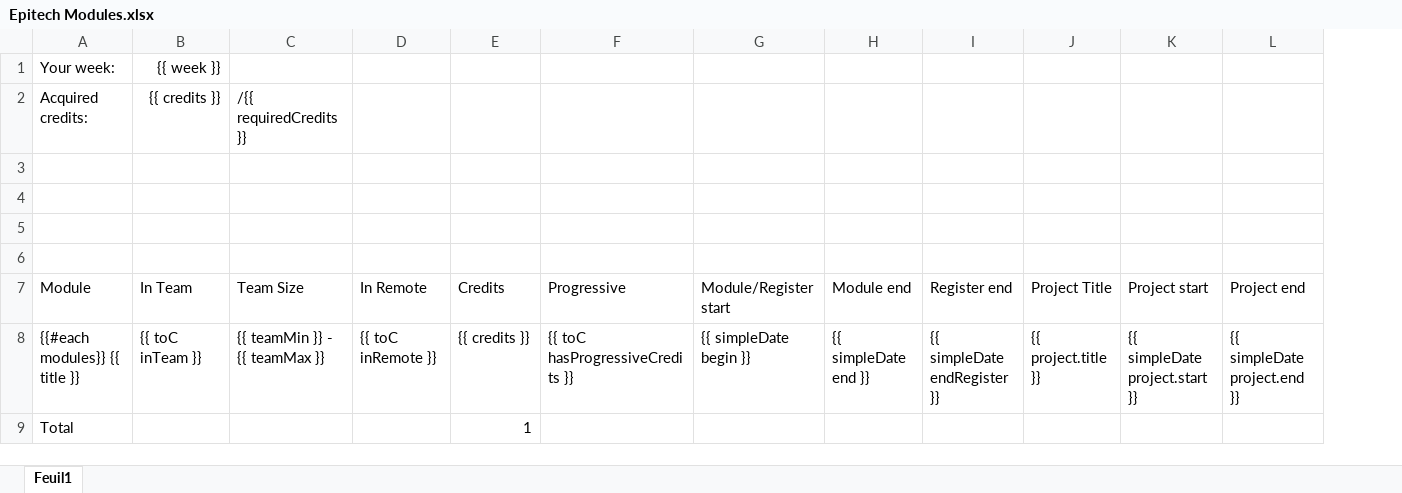
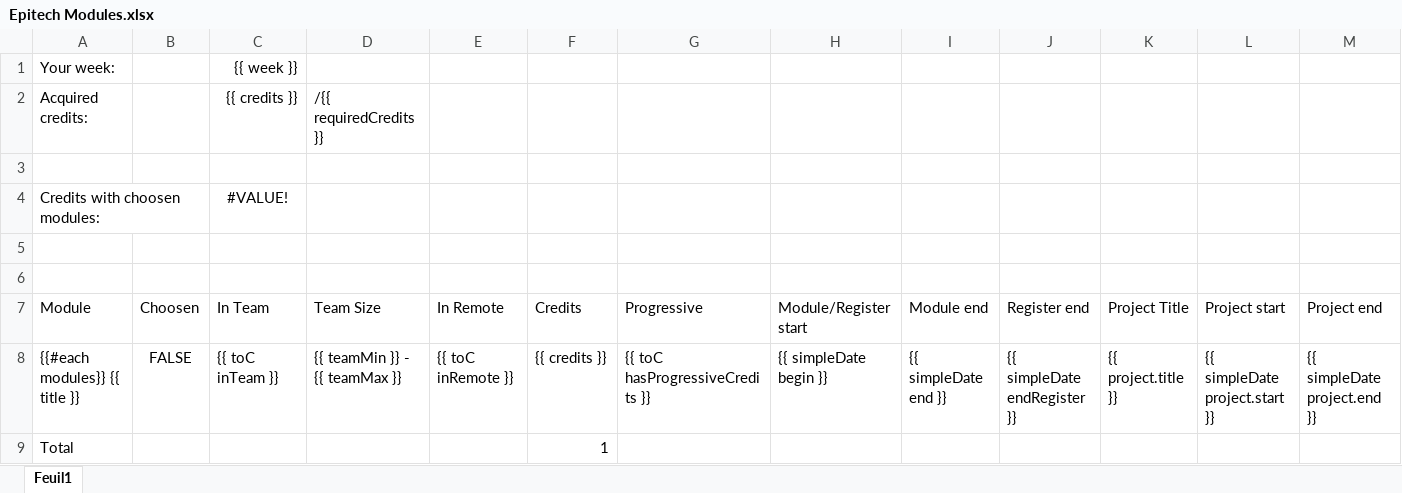
Before and after one commit to alwyn974/random, an Excel workbook: epitech-modules/Epitech Modules.xlsx, sheet Feuil1, drawn as a sheet; only a part is shown; values as stored, in another font and other column widths than the file's, no borders; table styles not drawn; rows hold the shown columns only; the diff names each change by its address in the sheet, - before the commit and + after, or states it on an @@ line.

Commit message:
chore(epitech-modules): Update template

```diff
--- a/epitech-modules/Epitech Modules.xlsx (sheet Feuil1)
+++ b/epitech-modules/Epitech Modules.xlsx (sheet Feuil1)
+column B, rows 7-8: Choosen | FALSE
-row 4: (empty)
+row 4: Credits with choosen modules: |  | #VALUE!
```
Also changed, not shown: epitech-modules/data/Epitech Modules.xlsx/content.xlsx, 16 other files.
